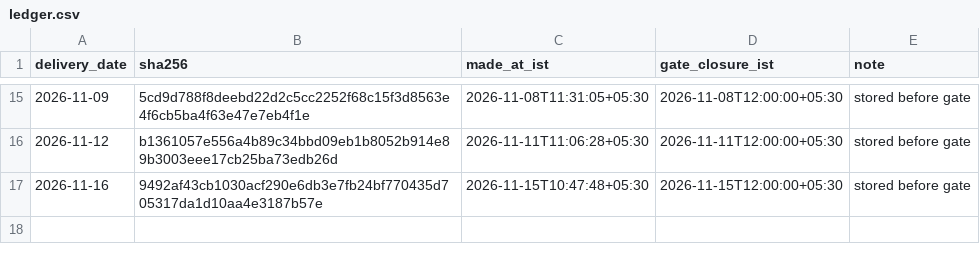
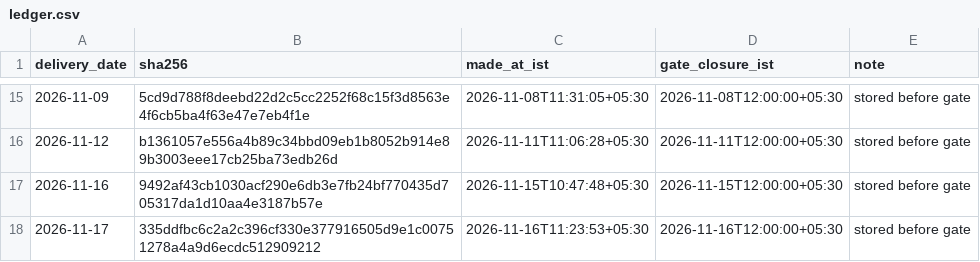
Before and after one commit to MohitPratapSinghRathore/iex-dam-forecast-ledger, a CSV file: ledger.csv, drawn as a sheet; only a part is shown, gaps mark what is left out.

Commit message:
forecast 2026-11-17 sha256 335ddfbc6c2a2c39 made 2026-11-16T11:23:53+05:30

```diff
--- a/ledger.csv
+++ b/ledger.csv
@@ -17 +17,2 @@ delivery_date,sha256,made_at_ist,gate_closure_ist,note
 2026-11-16,9492af43cb1030acf290e6db3e7fb24bf770435d705317da1d10aa4e3187b57e,2026-11-15T10:47:48+05:30,2026-11-15T12:00:00+05:30,"stored before gate"
+2026-11-17,335ddfbc6c2a2c396cf330e377916505d9e1c00751278a4a9d6ecdc512909212,2026-11-16T11:23:53+05:30,2026-11-16T12:00:00+05:30,"stored before gate"
```
